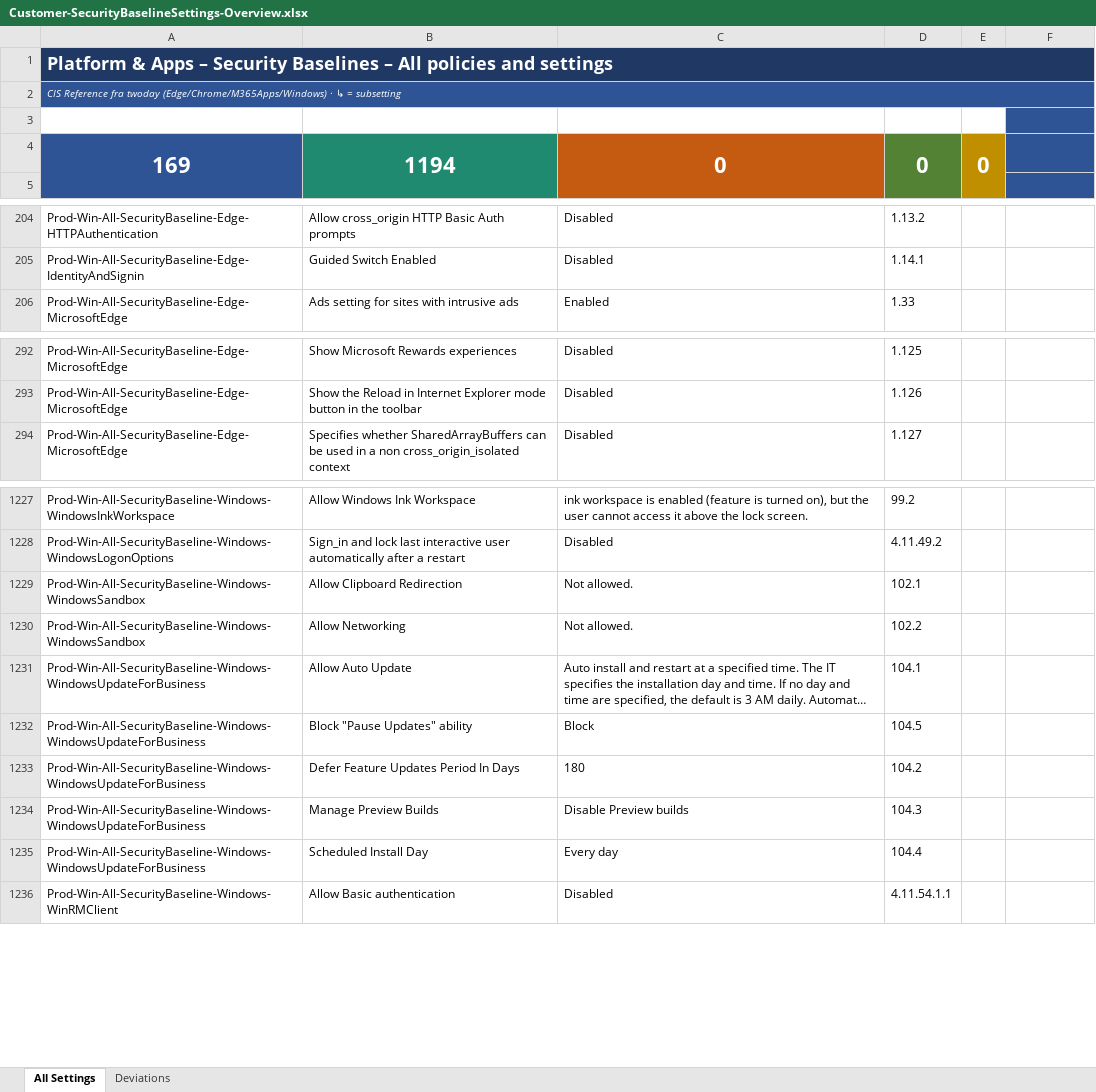
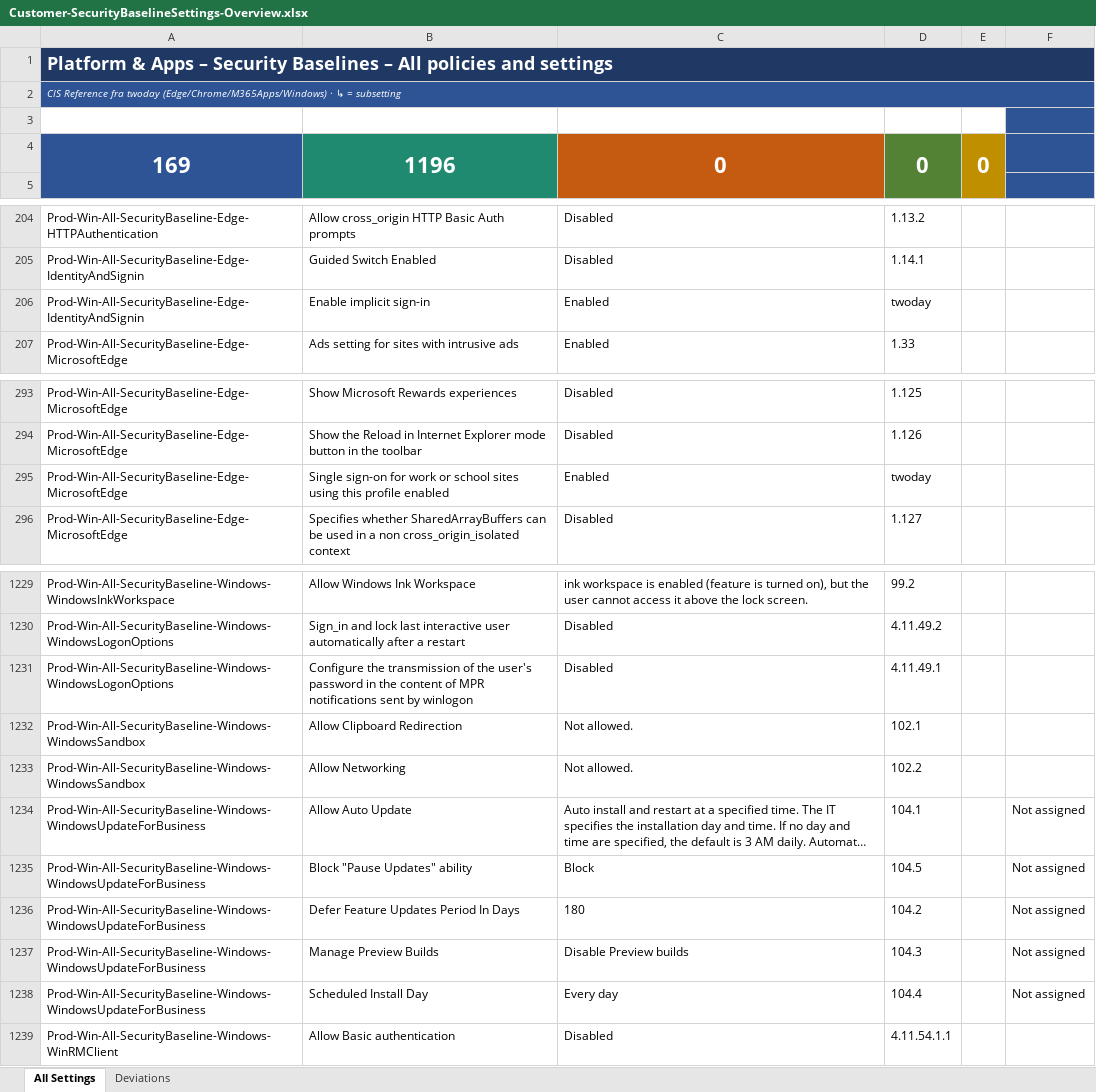
Before and after one commit to blomqvistDK/BaselineToolbox, an Excel workbook: Resources/Customer-SecurityBaselineSettings-Overview.xlsx, sheet All Settings, drawn as a sheet; only a part is shown, gaps mark what is left out; long unchanged cells end in …; values as stored, in another font and other column widths than the file's, no borders; conditional formats not drawn; addresses are those after the commit; the diff names each change by its address in the sheet, - before the commit and + after, or states it on an @@ line.

Commit message:
Update 2026-11-26 16.00

```diff
--- a/Resources/Customer-SecurityBaselineSettings-Overview.xlsx (sheet All Settings)
+++ b/Resources/Customer-SecurityBaselineSettings-Overview.xlsx (sheet All Settings)
-B4: 1194
+B4: 1196
+row 206: Prod-Win-All-SecurityBaseline-Edge-IdentityAndSignin | Enable implicit sign-in | Enabled | twoday
+row 295: Prod-Win-All-SecurityBaseline-Edge-MicrosoftEdge | Single sign-on for work or school sites using this profile enabled | Enabled | twoday
+row 1231: Prod-Win-All-SecurityBaseline-Windows-WindowsLogonOptions | Configure the transmission of the user's password in the content of MPR notifications sent by winlogon | Disabled | 4.11.49.1
-F1234:F1238: (empty)
+F1234:F1238: Not assigned
```
Also changed, not shown: formulas that keep their value.
